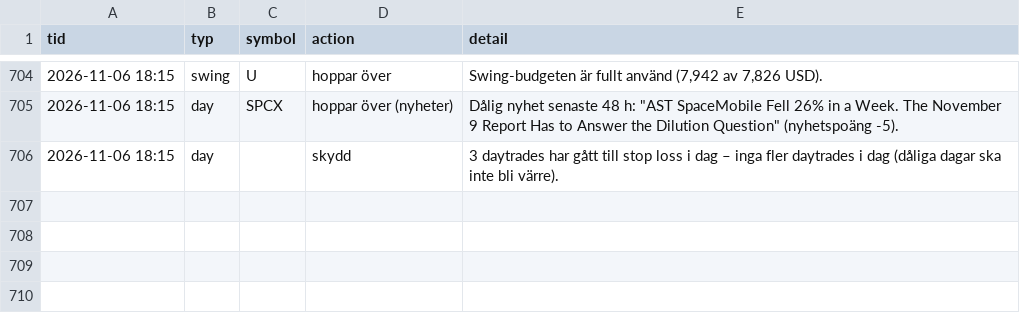
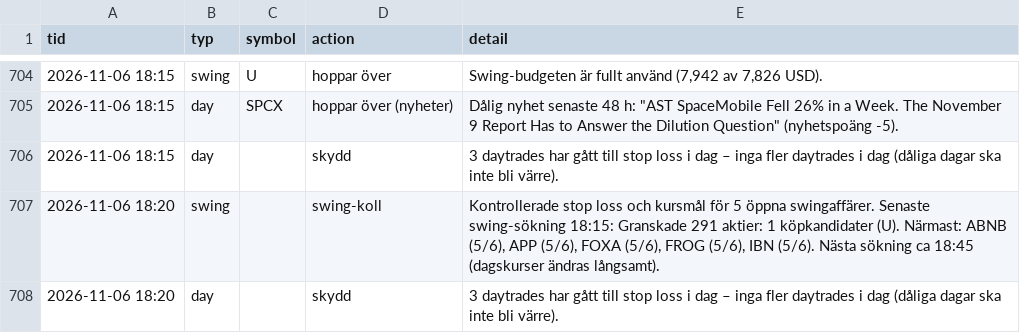
Before and after one commit to danielsorting/us_trading_platform_v2, a CSV file: paper/auto_log.csv, drawn as a sheet; only a part is shown, gaps mark what is left out; the diff names each change by its address in the sheet, - before the commit and + after, or states it on an @@ line.

```diff
--- a/paper/auto_log.csv
+++ b/paper/auto_log.csv
+row 707: 2026-11-06 18:20 | swing |  | swing-koll | Kontrollerade stop loss och kursmål för 5 öppna swingaffärer. Senaste swing-sökning 18:15: Granskade 291 aktier: 1 köpkandidater (U). Närmast: ABNB (5/6), APP (5/6), FOXA (5/6), FROG (5/6), IBN (5/6). Nästa sökning ca 18:45 (dagskurser ändras långsamt).
+row 708: 2026-11-06 18:20 | day |  | skydd | 3 daytrades har gått till stop loss i dag – inga fler daytrades i dag (dåliga dagar ska inte bli värre).
```
Also changed, not shown: 1 other file.
